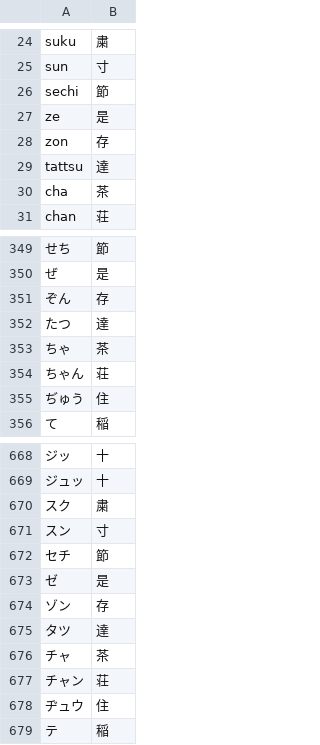
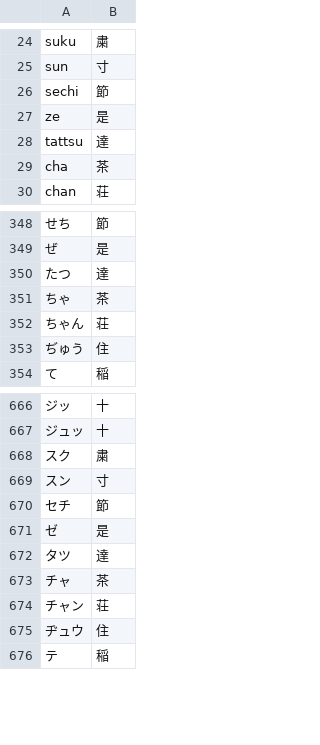
Before and after one commit to rqueztech/KanjiFrequencyAssistant, a CSV file: cmd/resources/KanjiFrequencyList.csv, drawn as a sheet; only a part is shown, gaps mark what is left out; the diff names each change by its address in the sheet, - before the commit and + after, or states it on an @@ line.

Commit message:
Update onyomi list to get rid of dupicate value for zon. Do this on more to avoid overwrites.

```diff
--- a/cmd/resources/KanjiFrequencyList.csv
+++ b/cmd/resources/KanjiFrequencyList.csv
-row 28: zon | 存
-row 351: ぞん | 存
-row 674: ゾン | 存
```
